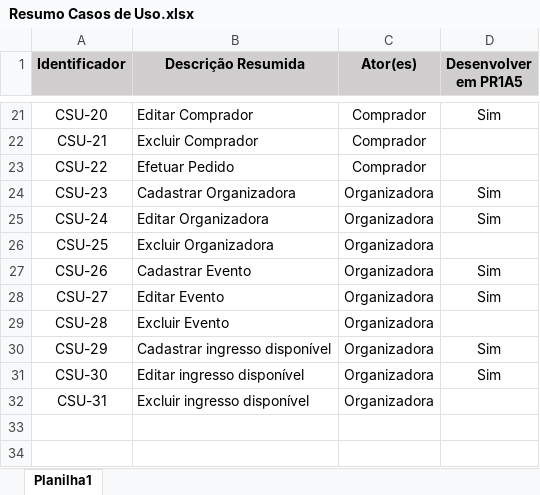
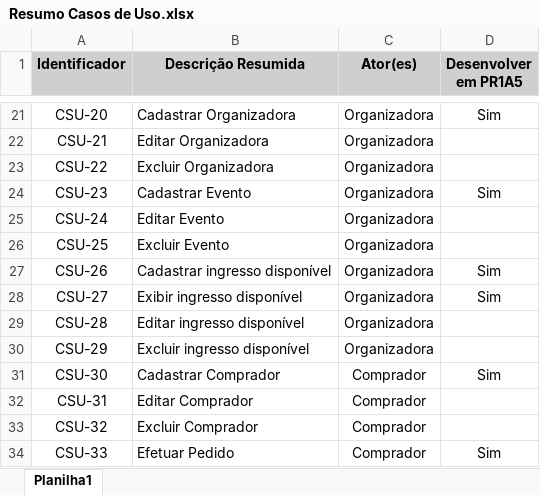
Before and after one commit to heltonricardo/ingressoja-api, an Excel workbook: files/Casos de Uso/Resumo Casos de Uso.xlsx, sheet Planilha1, drawn as a sheet; only a part is shown, gaps mark what is left out; values as stored, in another font and other column widths than the file's, no borders; the diff covers the shown part only; the diff names each change by its address in the sheet, - before the commit and + after, or states it on an @@ line.

```diff
--- a/files/Casos de Uso/Resumo Casos de Uso.xlsx (sheet Planilha1)
+++ b/files/Casos de Uso/Resumo Casos de Uso.xlsx (sheet Planilha1)
-B21 (Descrição Resumida): Editar Comprador
+B21 (Descrição Resumida): Cadastrar Organizadora
-C21:C23 (Ator(es)): Comprador
+C21:C23 (Ator(es)): Organizadora
-B22 (Descrição Resumida): Excluir Comprador
+B22 (Descrição Resumida): Editar Organizadora
-B23 (Descrição Resumida): Efetuar Pedido
+B23 (Descrição Resumida): Excluir Organizadora
-B24 (Descrição Resumida): Cadastrar Organizadora
+B24 (Descrição Resumida): Cadastrar Evento
-B25 (Descrição Resumida): Editar Organizadora
+B25 (Descrição Resumida): Editar Evento
-D25 (Desenvolver em PR1A5): Sim
+D25 (Desenvolver em PR1A5): (empty)
-B26 (Descrição Resumida): Excluir Organizadora
+B26 (Descrição Resumida): Excluir Evento
-B27 (Descrição Resumida): Cadastrar Evento
+B27 (Descrição Resumida): Cadastrar ingresso disponível
-B28 (Descrição Resumida): Editar Evento
+B28 (Descrição Resumida): Exibir ingresso disponível
-B29 (Descrição Resumida): Excluir Evento
+B29 (Descrição Resumida): Editar ingresso disponível
-B30 (Descrição Resumida): Cadastrar ingresso disponível
+B30 (Descrição Resumida): Excluir ingresso disponível
-D30 (Desenvolver em PR1A5): Sim
+D30 (Desenvolver em PR1A5): (empty)
-B31 (Descrição Resumida): Editar ingresso disponível
+B31 (Descrição Resumida): Cadastrar Comprador
-C31:C32 (Ator(es)): Organizadora
+C31:C32 (Ator(es)): Comprador
-B32 (Descrição Resumida): Excluir ingresso disponível
+B32 (Descrição Resumida): Editar Comprador
+row 33: CSU-32 | Excluir Comprador | Comprador
+row 34: CSU-33 | Efetuar Pedido | Comprador | Sim
```
Also changed, not shown: 44 edited cells elsewhere in this sheet.
